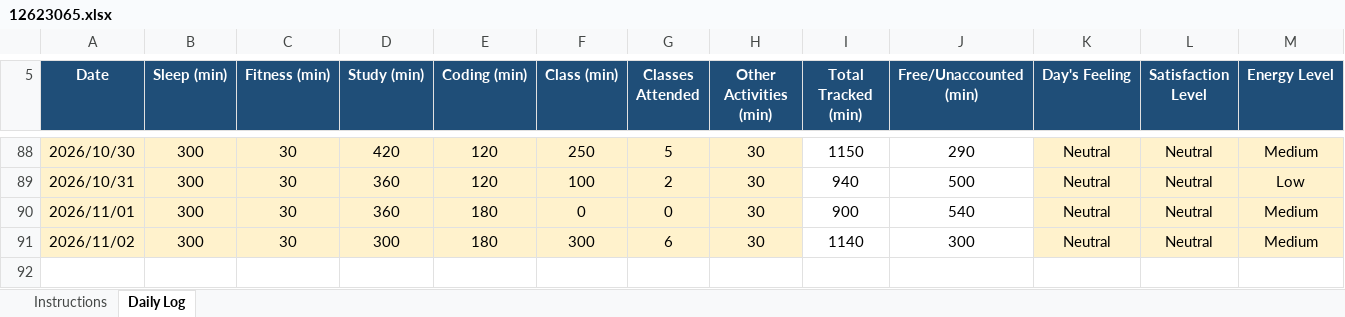
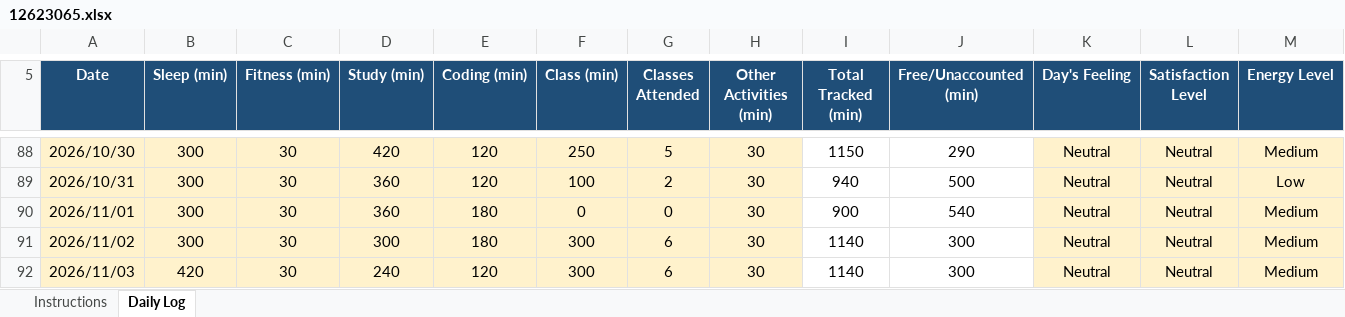
Before and after one commit to litikathakur927-cloud/CAP776, an Excel workbook: 12623065.xlsx, sheet Daily Log, drawn as a sheet; only a part is shown, gaps mark what is left out; values as stored, in another font and other column widths than the file's, no borders; conditional formats not drawn; rows hold the shown columns only; the diff names each change by its address in the sheet, - before the commit and + after, or states it on an @@ line.

Commit message:
Daily routine

```diff
--- a/12623065.xlsx (sheet Daily Log)
+++ b/12623065.xlsx (sheet Daily Log)
+row 92: 2026/11/03 | 420 | 30 | 240 | 120 | 300 | 6 | 30 | 1140 | 300 | Neutral | Neutral | Medium
```
